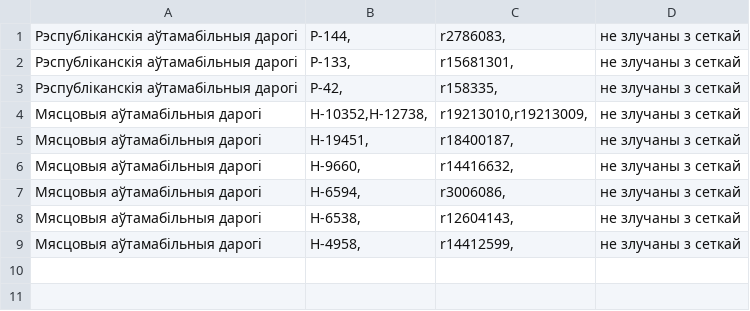
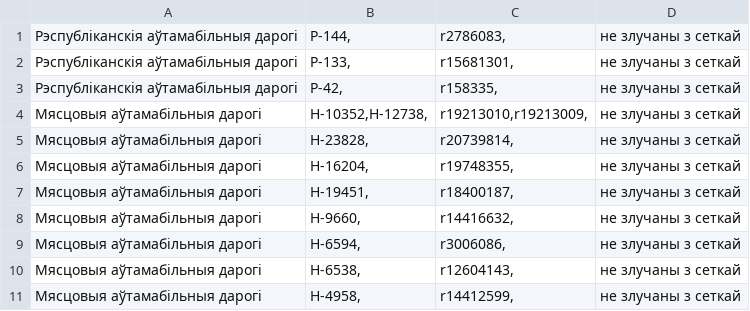
Before and after one commit to lidacity/osm-validator, a CSV file: docs/network.csv, drawn as a sheet.

```diff
--- a/docs/network.csv
+++ b/docs/network.csv
@@ -4,2 +4,4 @@
 Мясцовыя аўтамабільныя дарогі;Н-10352,Н-12738,;r19213010,r19213009,;не злучаны з сеткай
+Мясцовыя аўтамабільныя дарогі;Н-23828,;r20739814,;не злучаны з сеткай
+Мясцовыя аўтамабільныя дарогі;Н-16204,;r19748355,;не злучаны з сеткай
 Мясцовыя аўтамабільныя дарогі;Н-19451,;r18400187,;не злучаны з сеткай
```
Also changed, not shown: docs/error.csv, docs/missing.csv, 10 other files.
